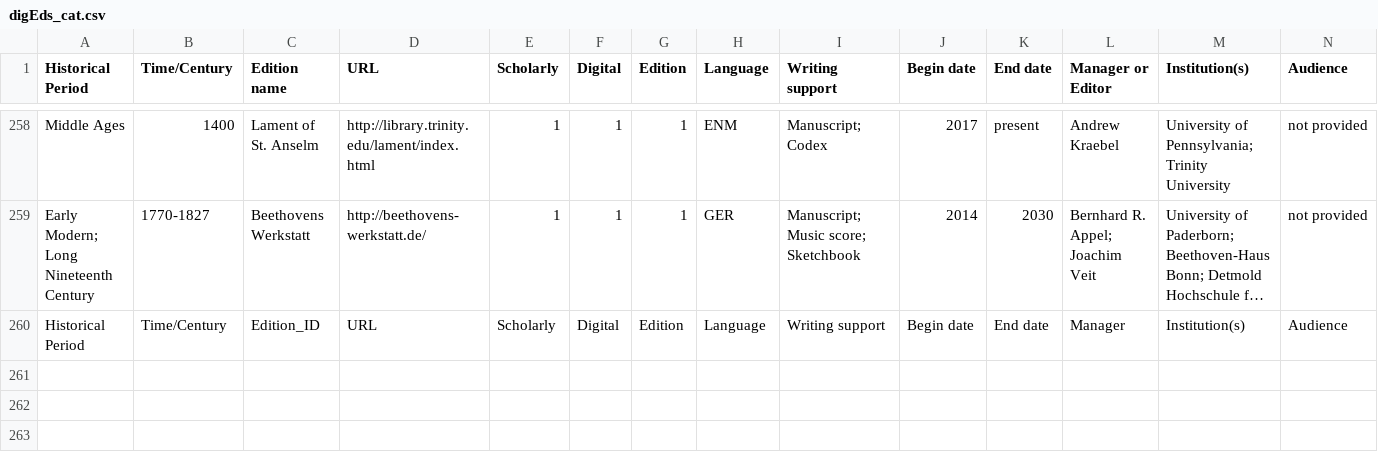
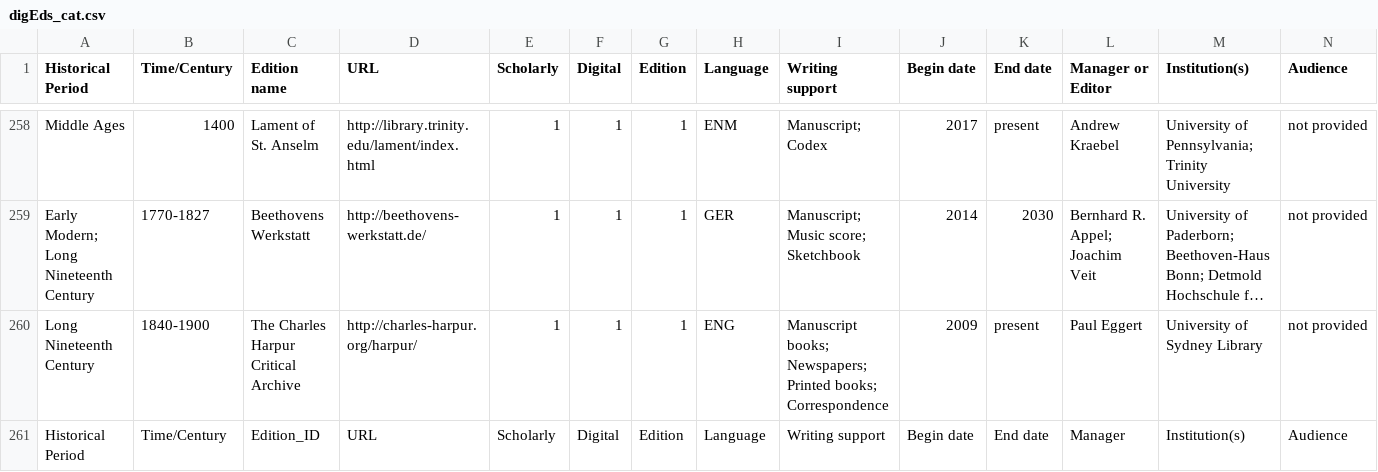
Before and after one commit to gfranzini/digEds_cat, a CSV file: digEds_cat.csv, drawn as a sheet; only a part is shown, gaps mark what is left out; long unchanged cells end in …; rows hold the shown columns only; the diff names each change by its address in the sheet, - before the commit and + after, or states it on an @@ line.

Commit message:
Added Charles Harpur edition

```diff
--- a/digEds_cat.csv
+++ b/digEds_cat.csv
+row 260: Long Nineteenth Century | 1840-1900 | The Charles Harpur Critical Archive | http://charles-harpur.org/harpur/ | 1 | 1 | 1 | ENG | Manuscript books; Newspapers; Printed books; Correspondence | 2009 | present | Paul Eggert | University of Sydney Library | not provided
```
